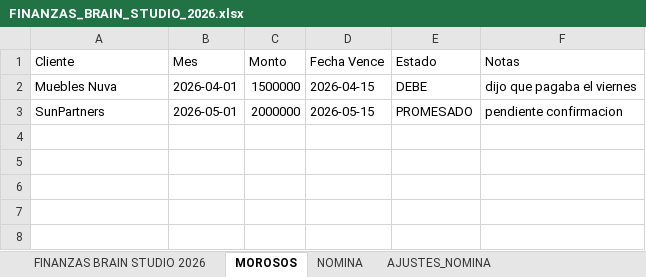
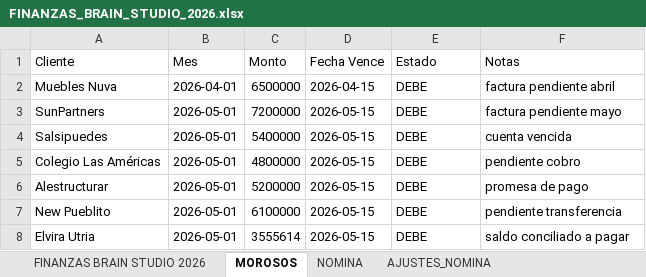
Before and after one commit to rchirinosabreu-cloud/intelligence, an Excel workbook: data/FINANZAS_BRAIN_STUDIO_2026.xlsx, sheet MOROSOS, drawn as a sheet; values as stored, in another font and other column widths than the file's, no borders; the diff names each change by its address in the sheet, - before the commit and + after, or states it on an @@ line.

```diff
--- a/data/FINANZAS_BRAIN_STUDIO_2026.xlsx (sheet MOROSOS)
+++ b/data/FINANZAS_BRAIN_STUDIO_2026.xlsx (sheet MOROSOS)
-C2 (Monto): 1500000
+C2 (Monto): 6500000
-F2 (Notas): dijo que pagaba el viernes
+F2 (Notas): factura pendiente abril
-C3 (Monto): 2000000
+C3 (Monto): 7200000
-E3 (Estado): PROMESADO
+E3 (Estado): DEBE
-F3 (Notas): pendiente confirmacion
+F3 (Notas): factura pendiente mayo
+row 4: Salsipuedes | 2026-05-01 | 5400000 | 2026-05-15 | DEBE | cuenta vencida
+row 5: Colegio Las Américas | 2026-05-01 | 4800000 | 2026-05-15 | DEBE | pendiente cobro
+row 6: Alestructurar | 2026-05-01 | 5200000 | 2026-05-15 | DEBE | promesa de pago
+row 7: New Pueblito | 2026-05-01 | 6100000 | 2026-05-15 | DEBE | pendiente transferencia
+row 8: Elvira Utria | 2026-05-01 | 3555614 | 2026-05-15 | DEBE | saldo conciliado a pagar
```
Also changed, not shown: sheet FINANZAS BRAIN STUDIO 2026, sheet NOMINA, sheet AJUSTES_NOMINA, data/FINANZAS_BRAIN_STUDIO_2021_2025.xlsx, 3 other files.
